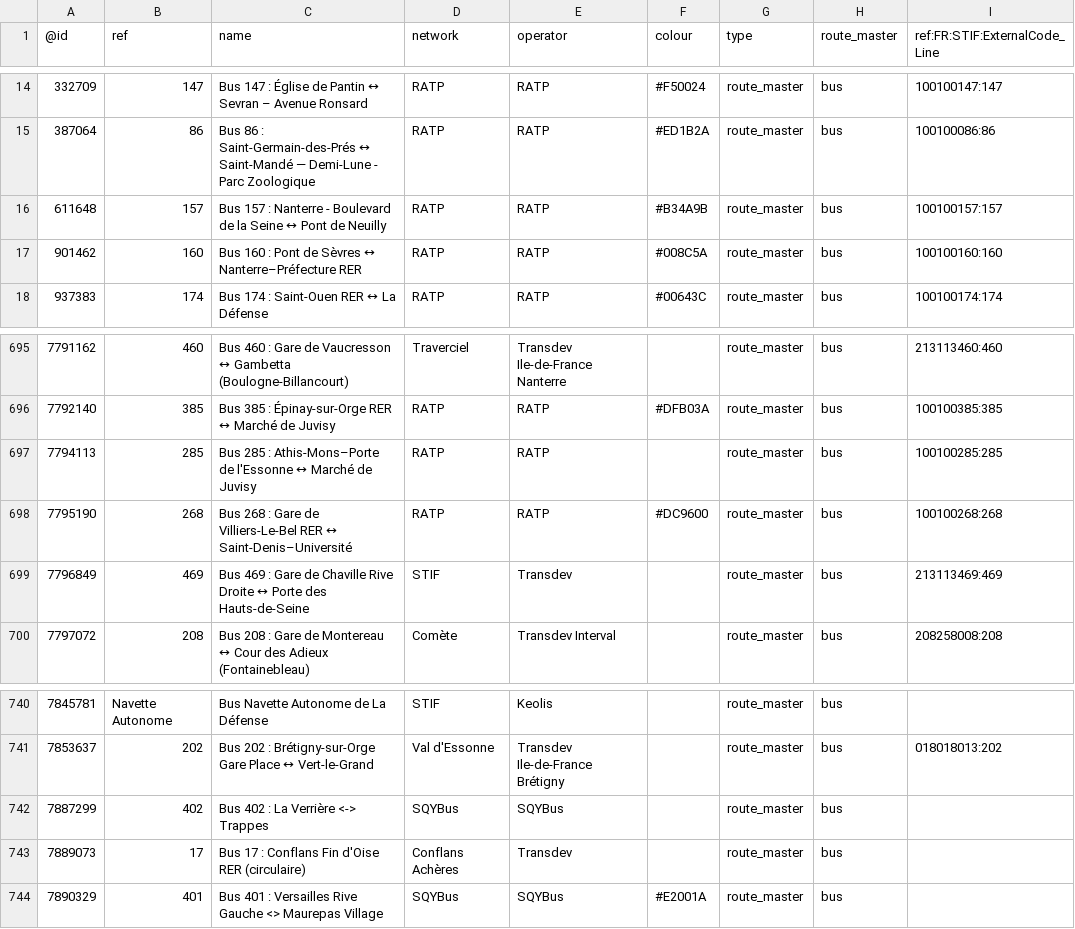
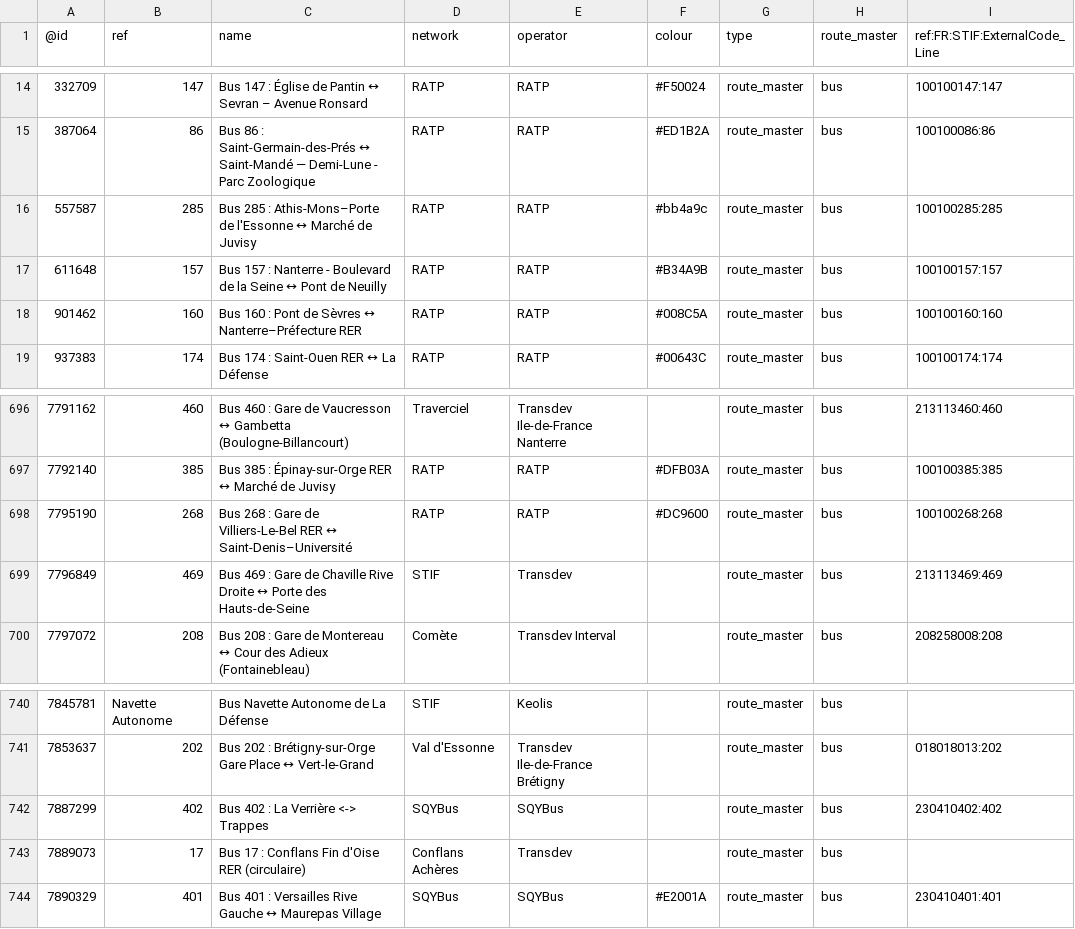
Before and after one commit to nlehuby/OSM_snippets, a CSV file: STIF-to-OSM/data/lignes.csv, drawn as a sheet; only a part is shown, gaps mark what is left out.

Commit message:
STIF - màj data

```diff
--- a/STIF-to-OSM/data/lignes.csv
+++ b/STIF-to-OSM/data/lignes.csv
@@ -15,2 +15,3 @@
 387064,86,Bus 86 : Saint-Germain-des-Prés ↔ Saint-Mandé — Demi-Lune - Parc Zoologique,RATP,RATP,#ED1B2A,route_master,bus,100100086:86
+557587,285,Bus 285 : Athis-Mons–Porte de l'Essonne ↔ Marché de Juvisy,RATP,RATP,#bb4a9c,route_master,bus,100100285:285
 611648,157,Bus 157 : Nanterre - Boulevard de la Seine ↔ Pont de Neuilly,RATP,RATP,#B34A9B,route_master,bus,100100157:157
@@ -696,3 +697,2 @@
 7792140,385,Bus 385 : Épinay-sur-Orge RER ↔ Marché de Juvisy,RATP,RATP,#DFB03A,route_master,bus,100100385:385
-7794113,285,Bus 285 : Athis-Mons–Porte de l'Essonne ↔ Marché de Juvisy,RATP,RATP,,route_master,bus,100100285:285
 7795190,268,Bus 268 : Gare de Villiers-Le-Bel RER ↔ Saint-Denis–Université,RATP,RATP,#DC9600,route_master,bus,100100268:268
@@ -741,4 +741,4 @@
 7853637,202,Bus 202 : Brétigny-sur-Orge Gare Place ↔ Vert-le-Grand,Val d'Essonne,Transdev Ile-de-France Brétigny,,route_master,bus,018018013:202
-7887299,402,Bus 402 : La Verrière <-> Trappes,SQYBus,SQYBus,,route_master,bus,
+7887299,402,Bus 402 : La Verrière <-> Trappes,SQYBus,SQYBus,,route_master,bus,230410402:402
 7889073,17,Bus 17 : Conflans Fin d'Oise RER (circulaire),Conflans Achères,Transdev,,route_master,bus,
-7890329,401,Bus 401 : Versailles Rive Gauche <> Maurepas Village,SQYBus,SQYBus,#E2001A,route_master,bus,
+7890329,401,Bus 401 : Versailles Rive Gauche ↔ Maurepas Village,SQYBus,SQYBus,#E2001A,route_master,bus,230410401:401
```
Also changed, not shown: 5 other files.
